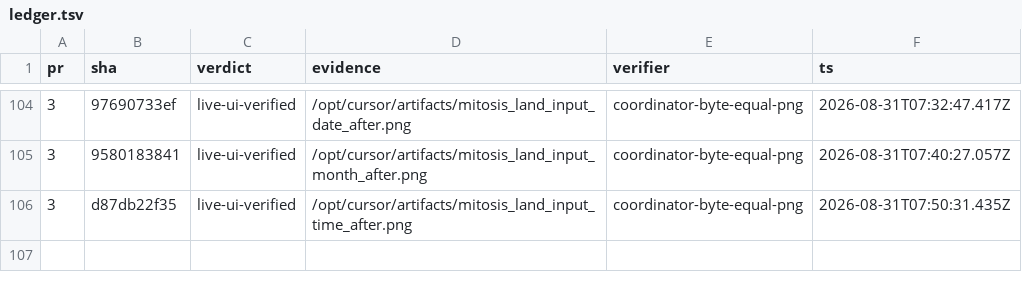
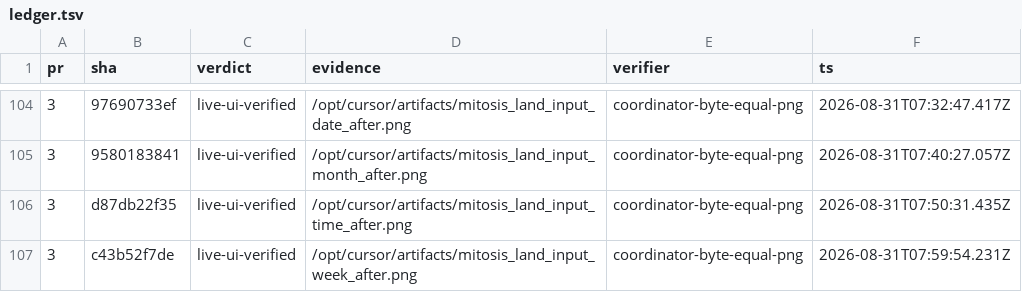
Before and after one commit to kroofy/porsche-design-system, a TSV file: .audit/orchestrate/stencil-to-mitosis/ledger.tsv, drawn as a sheet; only a part is shown, gaps mark what is left out.

```diff
--- a/.audit/orchestrate/stencil-to-mitosis/ledger.tsv
+++ b/.audit/orchestrate/stencil-to-mitosis/ledger.tsv
@@ -106 +106,2 @@ pr	sha	verdict	evidence	verifier	ts
 3	d87db22f35	live-ui-verified	/opt/cursor/artifacts/mitosis_land_input_time_after.png	coordinator-byte-equal-png	2026-08-31T07:50:31.435Z
+3	c43b52f7de	live-ui-verified	/opt/cursor/artifacts/mitosis_land_input_week_after.png	coordinator-byte-equal-png	2026-08-31T07:59:54.231Z
```
Also changed, not shown: .audit/orchestrate/stencil-to-mitosis/decisions.tsv, .audit/orchestrate/stencil-to-mitosis/units.tsv, 2 other files.
